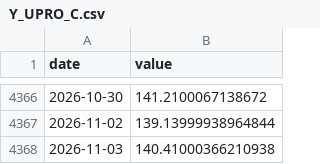
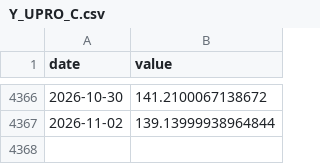
Before and after one commit to achl0902-web/back-testing, a CSV file: qld/data/macro/Y_UPRO_C.csv, drawn as a sheet; only a part is shown, gaps mark what is left out; the diff names each change by its address in the sheet, - before the commit and + after, or states it on an @@ line.

```diff
--- a/qld/data/macro/Y_UPRO_C.csv
+++ b/qld/data/macro/Y_UPRO_C.csv
-row 4368: 2026-11-03 | 140.41000366210938
```
Also changed, not shown: qld/data/macro/Y_QLD.csv, qld/data/macro/Y_QQQ.csv, 19 other files.
